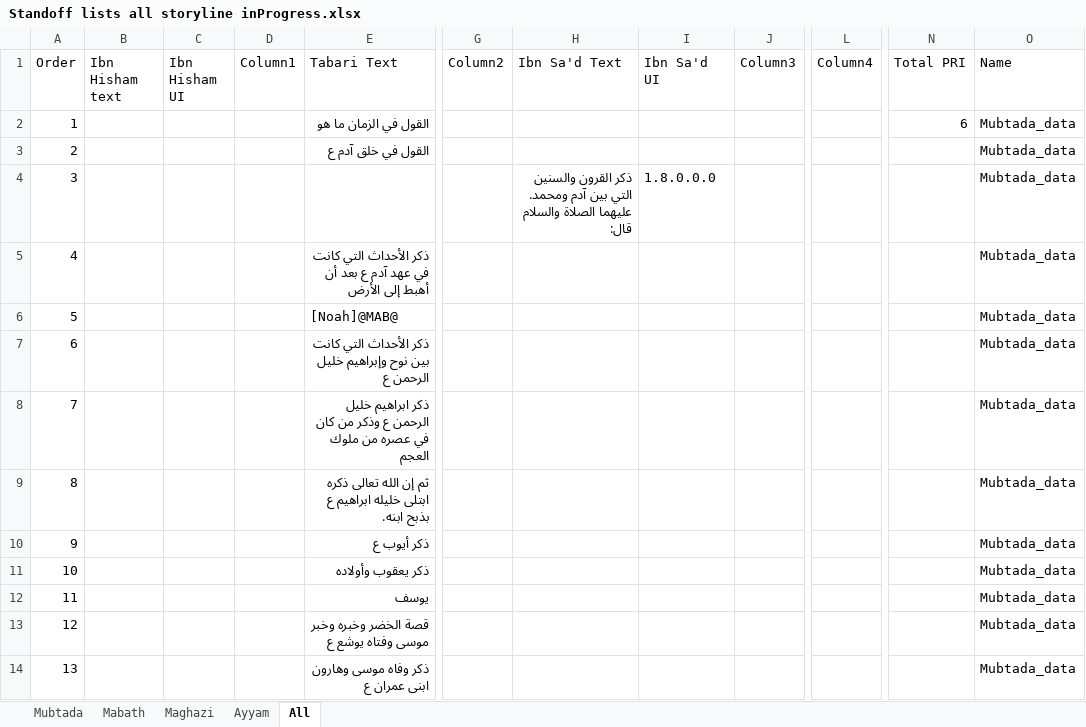
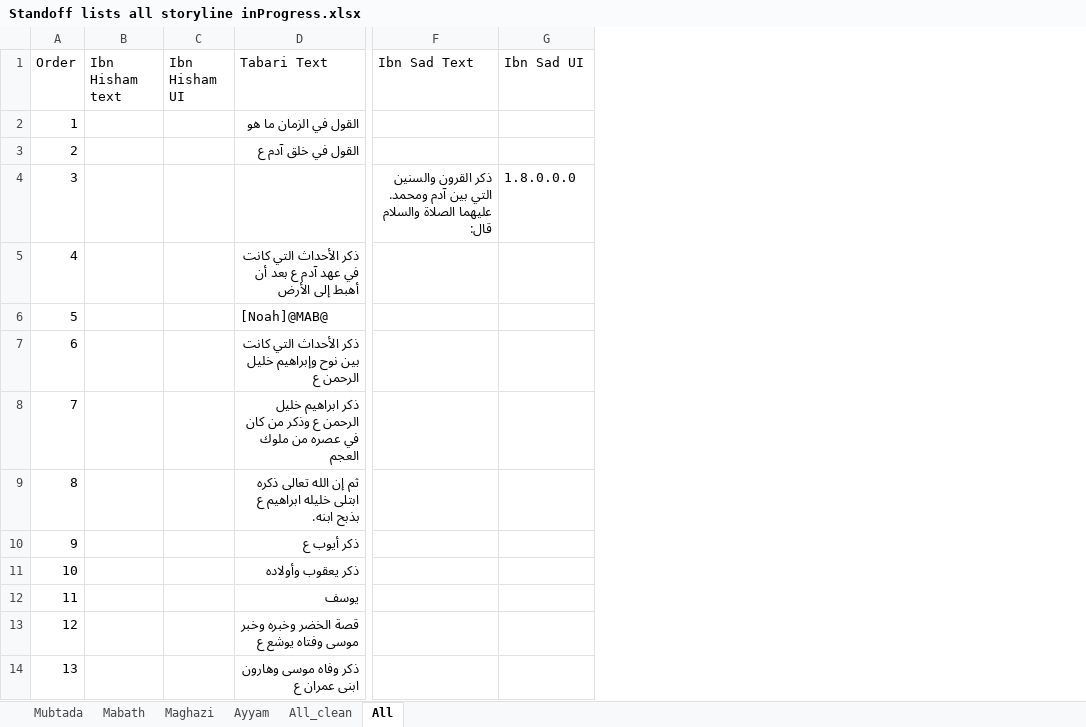
Before and after one commit to kitab-project-org/DSP-Data, an Excel workbook: Storyline/Standoff lists all storyline inProgress.xlsx, sheet All, drawn as a sheet; only a part is shown, gaps mark what is left out; values as stored, in another font and other column widths than the file's, no borders; table styles not drawn; removed rows and columns are numbered as before the commit, all else as after; the diff names each change by its address in the sheet, - before the commit and + after, or states it on an @@ line.

Commit message:
storyline cleaned and updated

```diff
--- a/Storyline/Standoff lists all storyline inProgress.xlsx (sheet All)
+++ b/Storyline/Standoff lists all storyline inProgress.xlsx (sheet All)
+sheet tab: All_clean
-column D (Column1), empty
-column G (Column2), empty
-column J (Column3), empty
-column L (Column4), empty
-column N (Total PRI), row 2: 6
-column O (Name), rows 2-14: all Mubtada_data
-F1: Ibn Sa'd Text
+F1: Ibn Sad Text
-G1: Ibn Sa'd UI
+G1: Ibn Sad UI
```
Also changed, not shown: 1 other file.
